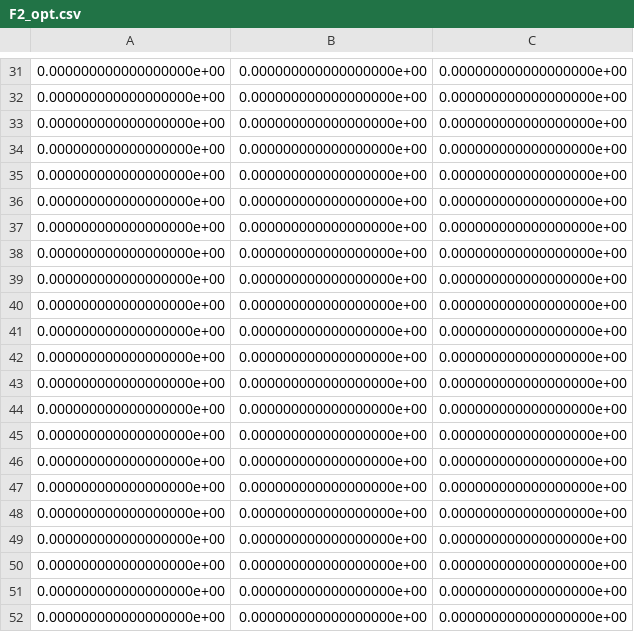
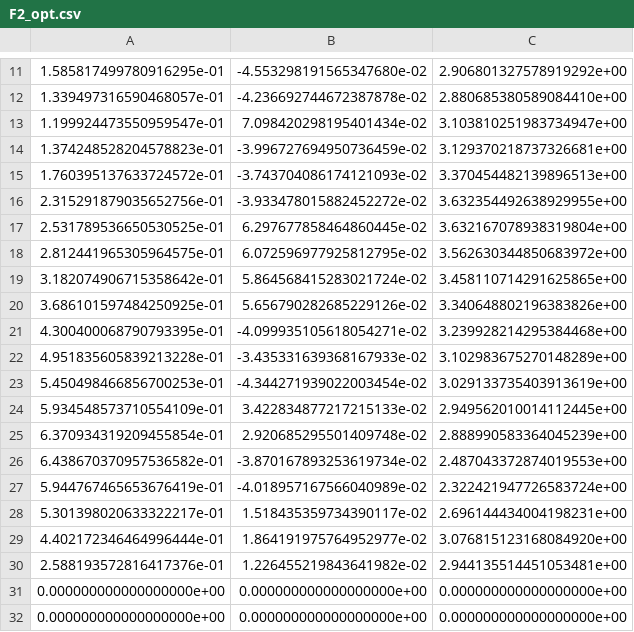
Before and after one commit to echandler5956f/BiQuAcrobatics, a CSV file: python/solo_12/opt/F2_opt.csv, drawn as a sheet; only a part is shown, gaps mark what is left out; the shorter side is filled out with more unchanged rows; the diff covers the shown part only.

```diff
--- a/python/solo_12/opt/F2_opt.csv
+++ b/python/solo_12/opt/F2_opt.csv
@@ -31 +11,21 @@
+1.585817499780916295e-01,-4.553298191565347680e-02,2.906801327578919292e+00
+1.339497316590468057e-01,-4.236692744672387878e-02,2.880685380589084410e+00
+1.199924473550959547e-01,7.098420298195401434e-02,3.103810251983734947e+00
+1.374248528204578823e-01,-3.996727694950736459e-02,3.129370218737326681e+00
+1.760395137633724572e-01,-3.743704086174121093e-02,3.370454482139896513e+00
+2.315291879035652756e-01,-3.933478015882452272e-02,3.632354492638929955e+00
+2.531789536650530525e-01,6.297677858464860445e-02,3.632167078938319804e+00
+2.812441965305964575e-01,6.072596977925812795e-02,3.562630344850683972e+00
+3.182074906715358642e-01,5.864568415283021724e-02,3.458110714291625865e+00
+3.686101597484250925e-01,5.656790282685229126e-02,3.340648802196383826e+00
+4.300400068790793395e-01,-4.099935105618054271e-02,3.239928214295384468e+00
+4.951835605839213228e-01,-3.435331639368167933e-02,3.102983675270148289e+00
+5.450498466856700253e-01,-4.344271939022003454e-02,3.029133735403913619e+00
+5.934548573710554109e-01,3.422834877217215133e-02,2.949562010014112445e+00
+6.370934319209455854e-01,2.920685295501409748e-02,2.888990583364045239e+00
+6.438670370957536582e-01,-3.870167893253619734e-02,2.487043372874019553e+00
+5.944767465653676419e-01,-4.018957167566040989e-02,2.322421947726583724e+00
+5.301398020633322217e-01,1.518435359734390117e-02,2.696144434004198231e+00
+4.402172346464996444e-01,1.864191975764952977e-02,3.076815123168084920e+00
+2.588193572816417376e-01,1.226455219843641982e-02,2.944135514451053481e+00
 0.000000000000000000e+00,0.000000000000000000e+00,0.000000000000000000e+00
```
Also changed, not shown: 10 added rows and 30 removed rows elsewhere in this file, python/solo_12/opt/F3_opt.csv, python/solo_12/opt/R_opt.csv, 13 other files.
